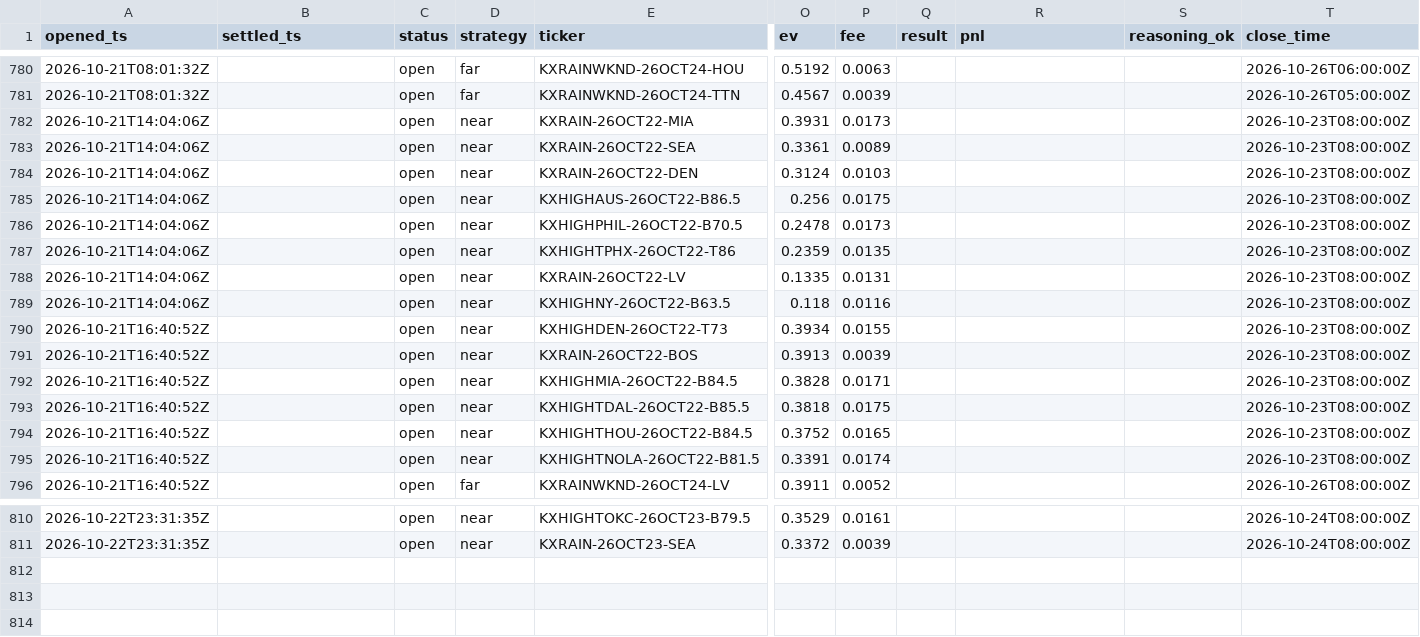
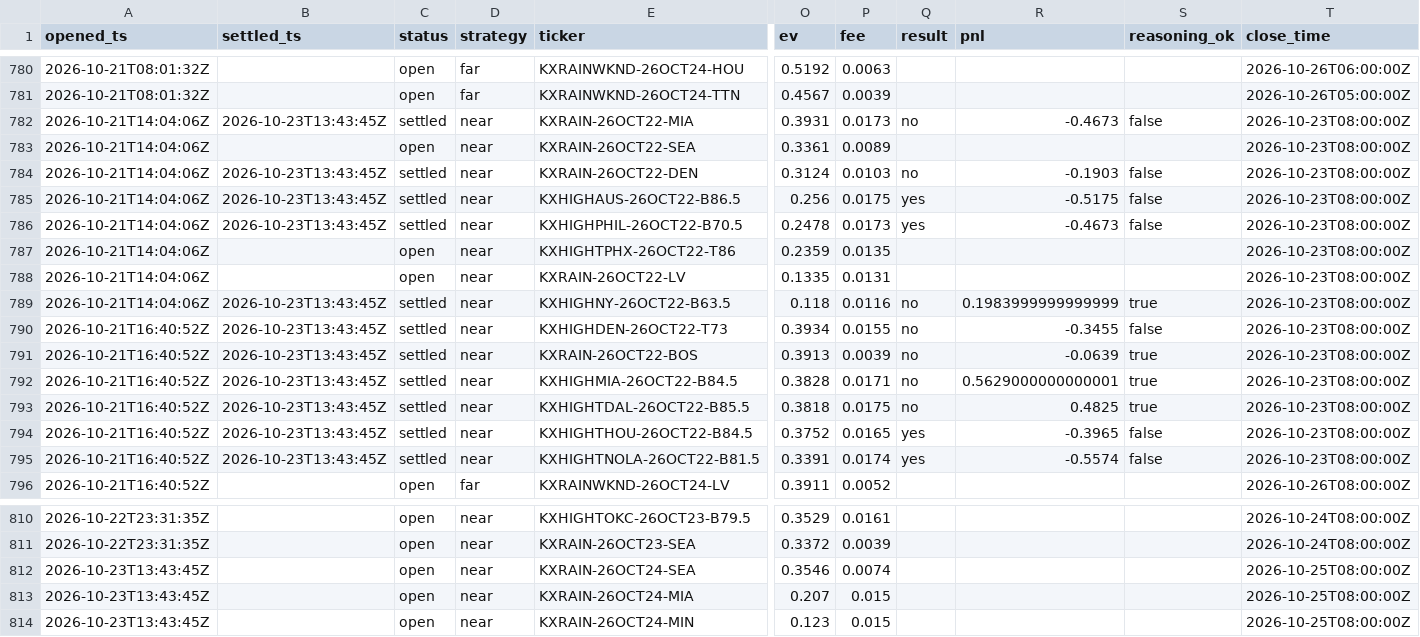
Before and after one commit to JakeA02/EduardoSaverin, a CSV file: data/paper/kalshi_trades.csv, drawn as a sheet; only a part is shown, gaps mark what is left out; rows hold the shown columns only; the diff names each change by its address in the sheet, - before the commit and + after, or states it on an @@ line.

```diff
--- a/data/paper/kalshi_trades.csv
+++ b/data/paper/kalshi_trades.csv
-B782 (settled_ts): (empty)
+B782 (settled_ts): 2026-10-23T13:43:45Z
-C782 (status): open
+C782 (status): settled
-Q782 (result): (empty)
+Q782 (result): no
-R782 (pnl): (empty)
+R782 (pnl): -0.4673
-S782 (reasoning_ok): (empty)
+S782 (reasoning_ok): false
-B784:B786 (settled_ts): (empty)
+B784:B786 (settled_ts): 2026-10-23T13:43:45Z
-C784:C786 (status): open
+C784:C786 (status): settled
-Q784 (result): (empty)
+Q784 (result): no
-R784 (pnl): (empty)
+R784 (pnl): -0.1903
-S784:S786 (reasoning_ok): (empty)
+S784:S786 (reasoning_ok): false
-Q785:Q786 (result): (empty)
+Q785:Q786 (result): yes
-R785 (pnl): (empty)
+R785 (pnl): -0.5175
-R786 (pnl): (empty)
+R786 (pnl): -0.4673
-B789:B795 (settled_ts): (empty)
+B789:B795 (settled_ts): 2026-10-23T13:43:45Z
-C789:C795 (status): open
+C789:C795 (status): settled
-Q789:Q793 (result): (empty)
+Q789:Q793 (result): no
-R789 (pnl): (empty)
+R789 (pnl): 0.1983999999999999
-S789 (reasoning_ok): (empty)
+S789 (reasoning_ok): true
-R790 (pnl): (empty)
+R790 (pnl): -0.3455
-S790 (reasoning_ok): (empty)
+S790 (reasoning_ok): false
-R791 (pnl): (empty)
+R791 (pnl): -0.0639
-S791:S793 (reasoning_ok): (empty)
+S791:S793 (reasoning_ok): true
-R792 (pnl): (empty)
+R792 (pnl): 0.5629000000000001
-R793 (pnl): (empty)
+R793 (pnl): 0.4825
-Q794:Q795 (result): (empty)
+Q794:Q795 (result): yes
-R794 (pnl): (empty)
+R794 (pnl): -0.3965
-S794:S795 (reasoning_ok): (empty)
+S794:S795 (reasoning_ok): false
-R795 (pnl): (empty)
+R795 (pnl): -0.5574
+row 812: 2026-10-23T13:43:45Z |  | open | near | KXRAIN-26OCT24-SEA | 0.3546 | 0.0074 |  |  |  | 2026-10-25T08:00:00Z
+row 813: 2026-10-23T13:43:45Z |  | open | near | KXRAIN-26OCT24-MIA | 0.207 | 0.015 |  |  |  | 2026-10-25T08:00:00Z
+row 814: 2026-10-23T13:43:45Z |  | open | near | KXRAIN-26OCT24-MIN | 0.123 | 0.015 |  |  |  | 2026-10-25T08:00:00Z
```
Also changed, not shown: 6 other files.
